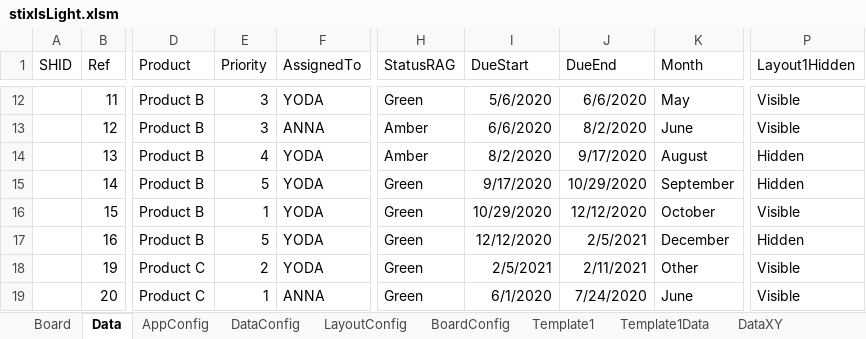
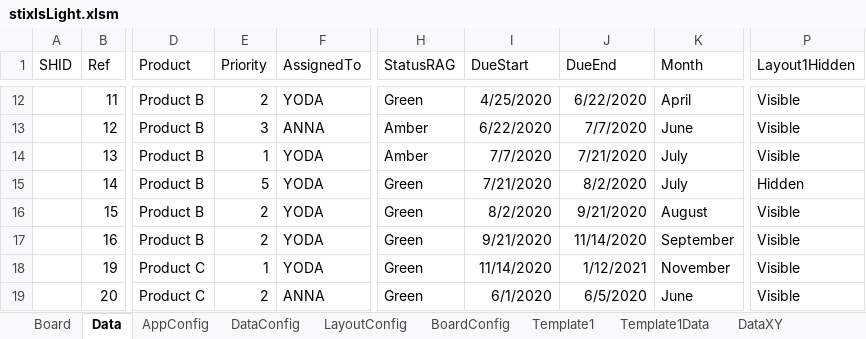
Before and after one commit to jceresearch/stixls, an Excel workbook: stixlsLight/stixlsLight.xlsm, sheet Data, drawn as a sheet; only a part is shown, gaps mark what is left out; values as stored, in another font and other column widths than the file's, no borders; the diff covers the shown part only; the diff names each change by its address in the sheet, - before the commit and + after, or states it on an @@ line.

```diff
--- a/stixlsLight/stixlsLight.xlsm (sheet Data)
+++ b/stixlsLight/stixlsLight.xlsm (sheet Data)
-E12 (Priority): 3
+E12 (Priority): 2
-I12 (DueStart): 5/6/2020
+I12 (DueStart): 4/25/2020
-J12 (DueEnd): 6/6/2020
+J12 (DueEnd): 6/22/2020
-K12 (Month): May
+K12 (Month): April
-I13 (DueStart): 6/6/2020
+I13 (DueStart): 6/22/2020
-J13 (DueEnd): 8/2/2020
+J13 (DueEnd): 7/7/2020
-E14 (Priority): 4
+E14 (Priority): 1
-I14 (DueStart): 8/2/2020
+I14 (DueStart): 7/7/2020
-J14 (DueEnd): 9/17/2020
+J14 (DueEnd): 7/21/2020
-K14 (Month): August
+K14 (Month): July
-P14 (Layout1Hidden): Hidden
+P14 (Layout1Hidden): Visible
-I15 (DueStart): 9/17/2020
+I15 (DueStart): 7/21/2020
-J15 (DueEnd): 10/29/2020
+J15 (DueEnd): 8/2/2020
-K15 (Month): September
+K15 (Month): July
-E16 (Priority): 1
+E16 (Priority): 2
-I16 (DueStart): 10/29/2020
+I16 (DueStart): 8/2/2020
-J16 (DueEnd): 12/12/2020
+J16 (DueEnd): 9/21/2020
-K16 (Month): October
+K16 (Month): August
-E17 (Priority): 5
+E17 (Priority): 2
-I17 (DueStart): 12/12/2020
+I17 (DueStart): 9/21/2020
-J17 (DueEnd): 2/5/2021
+J17 (DueEnd): 11/14/2020
-K17 (Month): December
+K17 (Month): September
-P17 (Layout1Hidden): Hidden
+P17 (Layout1Hidden): Visible
-E18 (Priority): 2
+E18 (Priority): 1
-I18 (DueStart): 2/5/2021
+I18 (DueStart): 11/14/2020
-J18 (DueEnd): 2/11/2021
+J18 (DueEnd): 1/12/2021
-K18 (Month): Other
+K18 (Month): November
-E19 (Priority): 1
+E19 (Priority): 2
-J19 (DueEnd): 7/24/2020
+J19 (DueEnd): 6/5/2020
```
Also changed, not shown: 32 edited cells elsewhere in this sheet.
